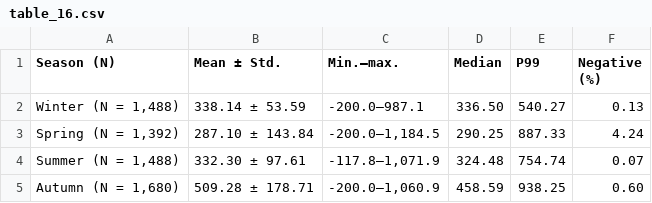
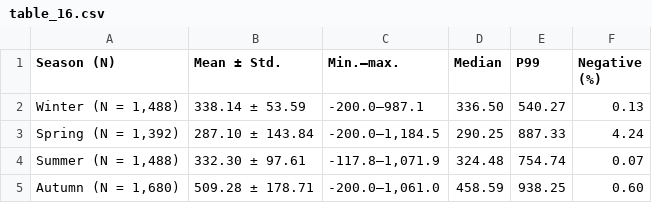
Before and after one commit to BambooSeeker/CCR-HQFNet, a CSV file: outputs/final_manuscript_tables/table_16.csv, drawn as a sheet.

```diff
--- a/outputs/final_manuscript_tables/table_16.csv
+++ b/outputs/final_manuscript_tables/table_16.csv
@@ -5,2 +5,2 @@ Season (N),Mean ± Std.,Min.–max.,Median,P99,"Negative
 "Summer (N = 1,488)",332.30 ± 97.61,"-117.8–1,071.9",324.48,754.74,0.07
-"Autumn (N = 1,680)",509.28 ± 178.71,"-200.0–1,060.9",458.59,938.25,0.60
+"Autumn (N = 1,680)",509.28 ± 178.71,"-200.0–1,061.0",458.59,938.25,0.60
```
Also changed, not shown: 12 other files.
